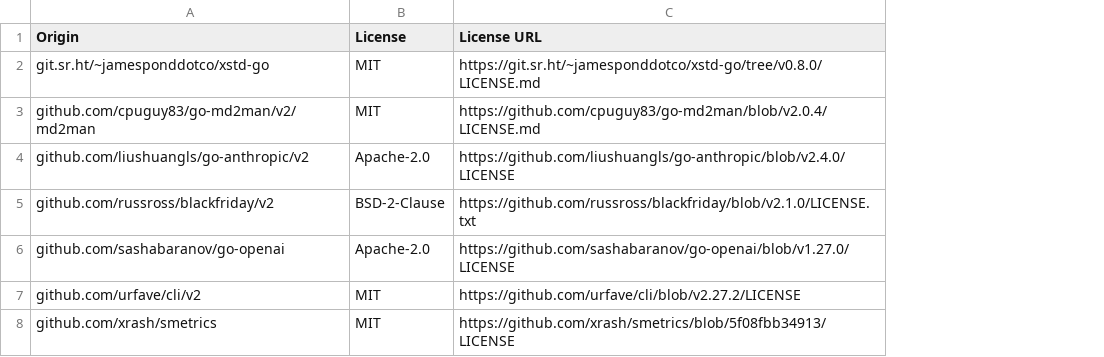
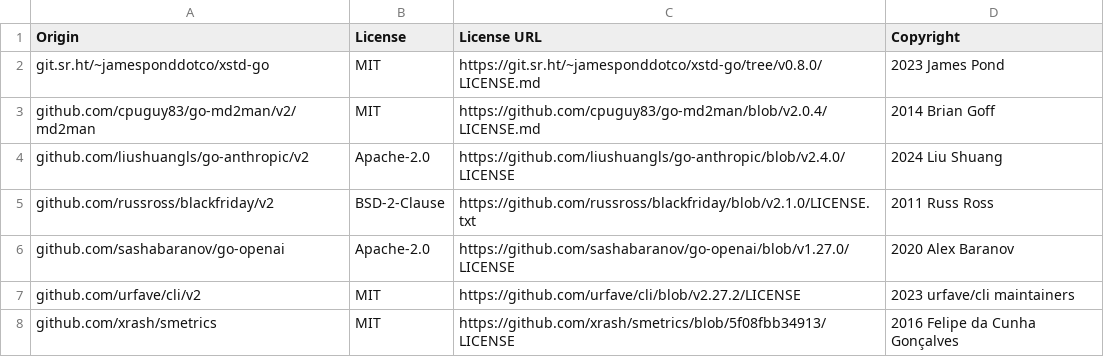
Before and after one commit to DataDog/documentor, a CSV file: LICENSE-3rdparty.csv, drawn as a sheet; the diff names each change by its address in the sheet, - before the commit and + after, or states it on an @@ line.

Commit message:
Add copyright information to LICENSE-3rdparty.csv
Signed-off-by: James Pond <james.pond@datadoghq.com>

```diff
--- a/LICENSE-3rdparty.csv
+++ b/LICENSE-3rdparty.csv
+column D (Copyright), rows 2-8: 2023 James Pond | 2014 Brian Goff | 2024 Liu Shuang | 2011 Russ Ross | 2020 Alex Baranov | 2023 urfave/cli maintainers | 2016 Felipe da Cunha Gonçalves
```
Also changed, not shown: 1 other file.
